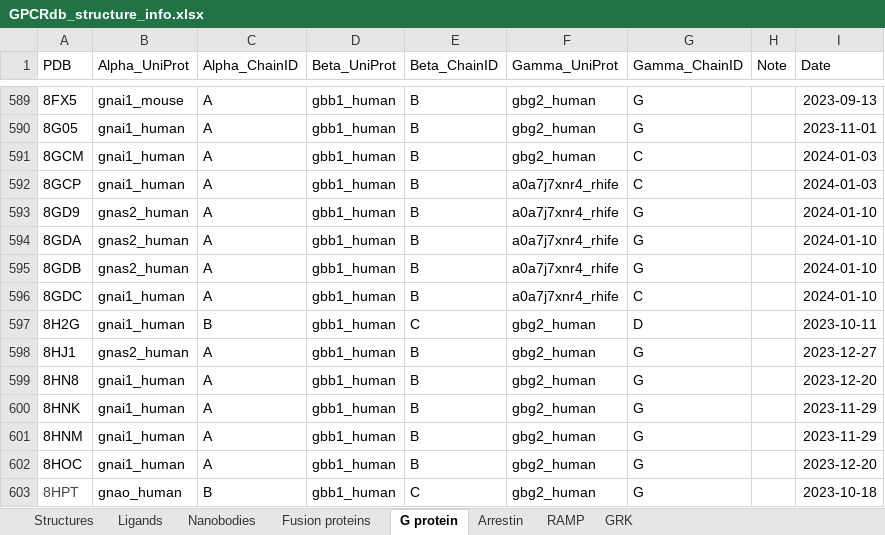
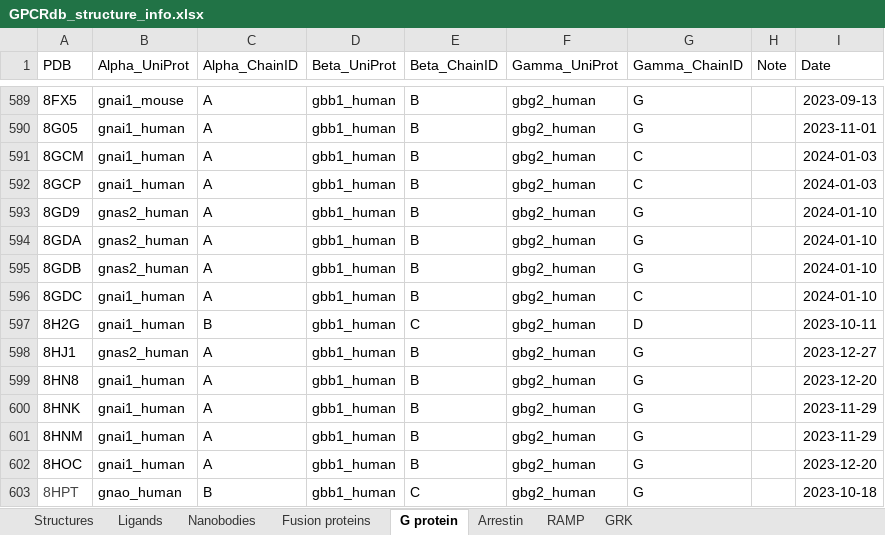
Before and after one commit to protwis/gpcrdb_data, an Excel workbook: structure_data/annotation/GPCRdb_structure_info.xlsx, sheet G protein, drawn as a sheet; only a part is shown, gaps mark what is left out; values as stored, in another font and other column widths than the file's, no borders; the diff names each change by its address in the sheet, - before the commit and + after, or states it on an @@ line.

Commit message:
FIX: G gamma protein name fix

```diff
--- a/structure_data/annotation/GPCRdb_structure_info.xlsx (sheet G protein)
+++ b/structure_data/annotation/GPCRdb_structure_info.xlsx (sheet G protein)
-F592:F596 (Gamma_UniProt): a0a7j7xnr4_rhife
+F592:F596 (Gamma_UniProt): gbg2_human
```
Also changed, not shown: 1 other file.
